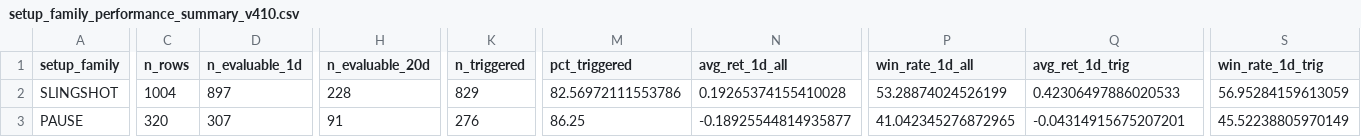
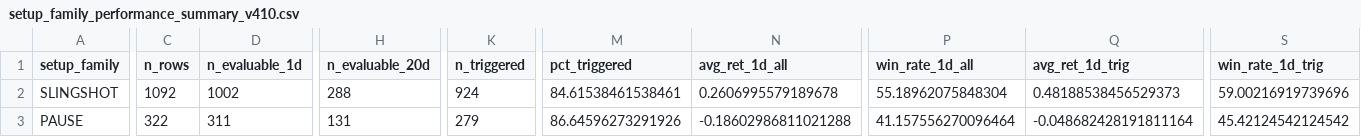
Before and after one commit to nellyagain/bonde, a CSV file: .claude/skills/llm-council/bonde_files 3/learning/setup_family_performance_summary_v410.csv, drawn as a sheet; only a part is shown, gaps mark what is left out; the diff covers the shown part only; the diff names each change by its address in the sheet, - before the commit and + after, or states it on an @@ line.

```diff
--- a/.claude/skills/llm-council/bonde_files 3/learning/setup_family_performance_summary_v410.csv
+++ b/.claude/skills/llm-council/bonde_files 3/learning/setup_family_performance_summary_v410.csv
-C2 (n_rows): 1004
+C2 (n_rows): 1092
-D2 (n_evaluable_1d): 897
+D2 (n_evaluable_1d): 1002
-H2 (n_evaluable_20d): 228
+H2 (n_evaluable_20d): 288
-K2 (n_triggered): 829
+K2 (n_triggered): 924
-M2 (pct_triggered): 82.56972111553786
+M2 (pct_triggered): 84.61538461538461
-N2 (avg_ret_1d_all): 0.19265374155410028
+N2 (avg_ret_1d_all): 0.2606995579189678
-P2 (win_rate_1d_all): 53.28874024526199
+P2 (win_rate_1d_all): 55.18962075848304
-Q2 (avg_ret_1d_trig): 0.42306497886020533
+Q2 (avg_ret_1d_trig): 0.48188538456529373
-S2 (win_rate_1d_trig): 56.95284159613059
+S2 (win_rate_1d_trig): 59.00216919739696
-C3 (n_rows): 320
+C3 (n_rows): 322
-D3 (n_evaluable_1d): 307
+D3 (n_evaluable_1d): 311
-H3 (n_evaluable_20d): 91
+H3 (n_evaluable_20d): 131
-K3 (n_triggered): 276
+K3 (n_triggered): 279
-M3 (pct_triggered): 86.25
+M3 (pct_triggered): 86.64596273291926
-N3 (avg_ret_1d_all): -0.18925544814935877
+N3 (avg_ret_1d_all): -0.18602986811021288
-P3 (win_rate_1d_all): 41.042345276872965
+P3 (win_rate_1d_all): 41.157556270096464
-Q3 (avg_ret_1d_trig): -0.04314915675207201
+Q3 (avg_ret_1d_trig): -0.048682428191811164
-S3 (win_rate_1d_trig): 45.52238805970149
+S3 (win_rate_1d_trig): 45.42124542124542
```
Also changed, not shown: 117 edited cells elsewhere in this file.
